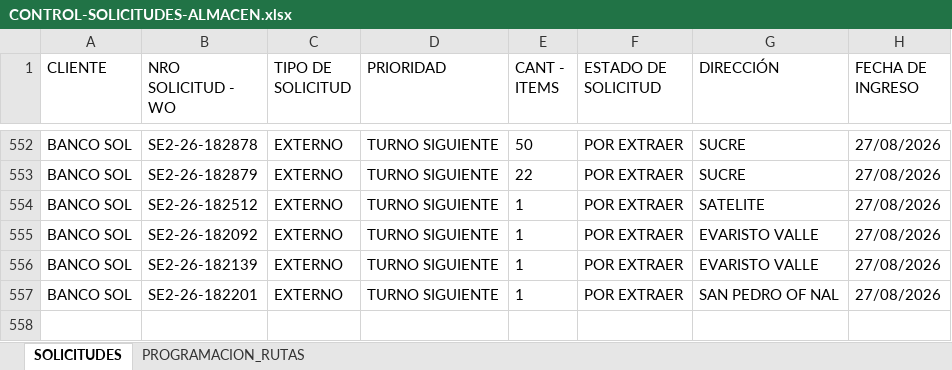
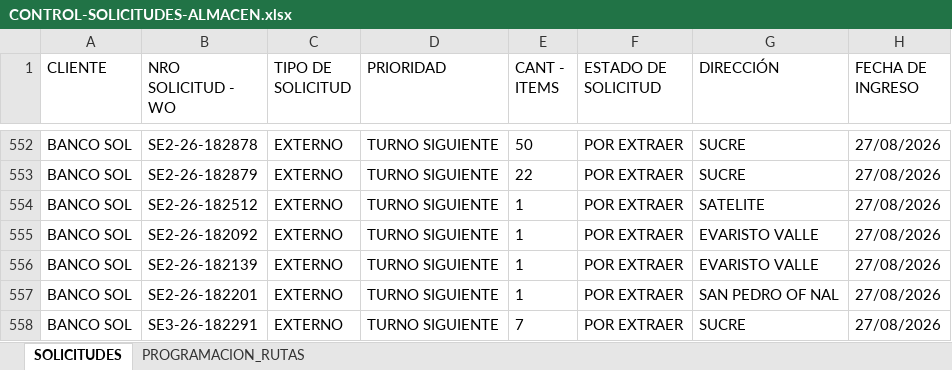
Before and after one commit to Dev-FilesJC/PROJECT_DESPACHO_JC, an Excel workbook: CONTROL-SOLICITUDES-ALMACEN.xlsx, sheet SOLICITUDES, drawn as a sheet; only a part is shown, gaps mark what is left out; values as stored, in another font and other column widths than the file's, no borders; the diff names each change by its address in the sheet, - before the commit and + after, or states it on an @@ line.

Commit message:
Guardar solicitud SE3-26-182291 desde Streamlit

```diff
--- a/CONTROL-SOLICITUDES-ALMACEN.xlsx (sheet SOLICITUDES)
+++ b/CONTROL-SOLICITUDES-ALMACEN.xlsx (sheet SOLICITUDES)
+row 558: BANCO SOL | SE3-26-182291 | EXTERNO | TURNO SIGUIENTE | 7 | POR EXTRAER | SUCRE | 27/08/2026
```
